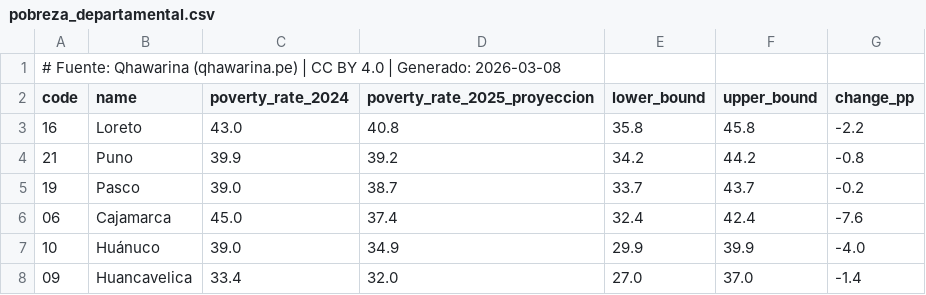
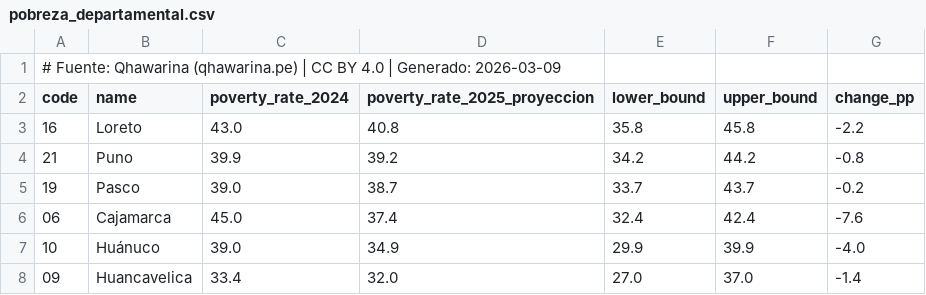
Before and after one commit to cesarchavezp29/qhawarina-web, a CSV file: public/assets/data/csv/pobreza_departamental.csv, drawn as a sheet; only a part is shown.

```diff
--- a/public/assets/data/csv/pobreza_departamental.csv
+++ b/public/assets/data/csv/pobreza_departamental.csv
@@ -1,2 +1,2 @@
-# Fuente: Qhawarina (qhawarina.pe) | CC BY 4.0 | Generado: 2026-03-08
+# Fuente: Qhawarina (qhawarina.pe) | CC BY 4.0 | Generado: 2026-03-09
 code,name,poverty_rate_2024,poverty_rate_2025_proyeccion,lower_bound,upper_bound,change_pp
```
Also changed, not shown: public/assets/data/csv/pbi_nowcast.csv, public/assets/data/csv/pobreza_nacional.csv, 14 other files.
